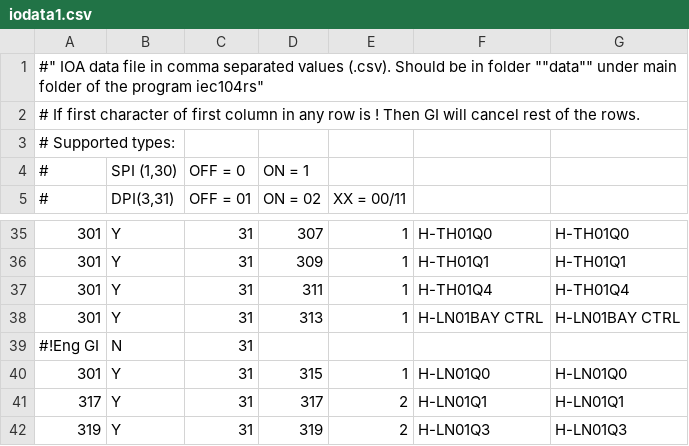
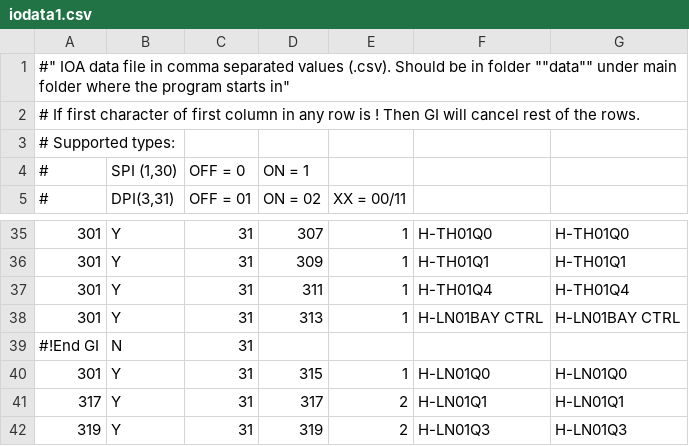
Before and after one commit to med7at69/IEC104-RTU-Simulator, a CSV file: data/iodata1.csv, drawn as a sheet; only a part is shown, gaps mark what is left out.

```diff
--- a/data/iodata1.csv
+++ b/data/iodata1.csv
@@ -1,2 +1,2 @@
-"#"" IOA data file in comma separated values (.csv). Should be in folder """"data"""" under main folder of the program iec104rs""",,,,,,
+"#"" IOA data file in comma separated values (.csv). Should be in folder """"data"""" under main folder where the program starts in""",,,,,,
 # If first character of first column in any row is ! Then GI will cancel rest of the rows.,,,,,,
@@ -38,3 +38,3 @@
 301,Y,31,313,1,H-LN01BAY CTRL,H-LN01BAY CTRL
-#!Eng GI,N,31,,,,
+#!End GI,N,31,,,,
 301,Y,31,315,1,H-LN01Q0,H-LN01Q0
```
Also changed, not shown: data/iodata2.csv, iec104rs.csv, 7 other files.
